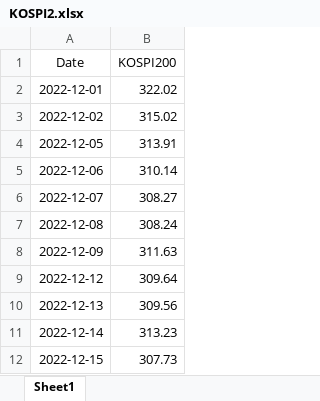
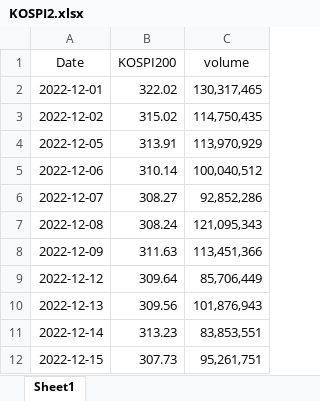
Before and after one commit to StarryNight82/QR_20240424, an Excel workbook: KOSPI2.xlsx, sheet Sheet1, drawn as a sheet; only a part is shown; values as stored, in another font and other column widths than the file's, no borders; conditional formats not drawn; the diff names each change by its address in the sheet, - before the commit and + after, or states it on an @@ line.

```diff
--- a/KOSPI2.xlsx (sheet Sheet1)
+++ b/KOSPI2.xlsx (sheet Sheet1)
+column C (volume), rows 2-12: 130,317,465 | 114,750,435 | 113,970,929 | 100,040,512 | 92,852,286 | 121,095,343 | 113,451,366 | 85,706,449 | 101,876,943 | 83,853,551 | 95,261,751
```
Also changed, not shown: 2 other files.
